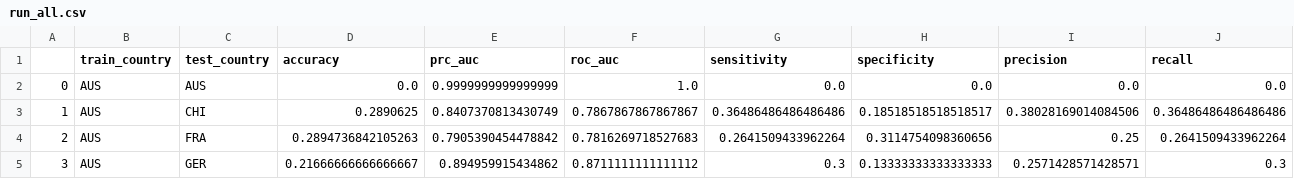
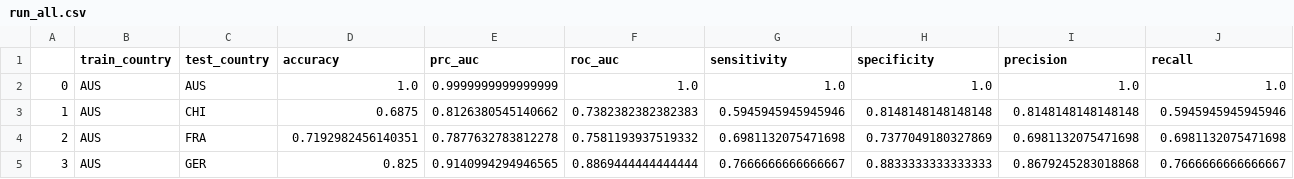
Before and after one commit to shenwanxiang/bidd-aggmap, a CSV file: paper/MEGMA/examples/1.1.1_test/run_all.csv, drawn as a sheet; only a part is shown; the diff covers the shown part only.

```diff
--- a/paper/MEGMA/examples/1.1.1_test/run_all.csv
+++ b/paper/MEGMA/examples/1.1.1_test/run_all.csv
@@ -1,5 +1,5 @@
 ,train_country,test_country,accuracy,prc_auc,roc_auc,sensitivity,specificity,precision,recall
-0,AUS,AUS,0.0,0.9999999999999999,1.0,0.0,0.0,0.0,0.0
-1,AUS,CHI,0.2890625,0.8407370813430749,0.7867867867867867,0.36486486486486486,0.18518518518518517,0.38028169014084506,0.36486486486486486
-2,AUS,FRA,0.2894736842105263,0.7905390454478842,0.7816269718527683,0.2641509433962264,0.3114754098360656,0.25,0.2641509433962264
-3,AUS,GER,0.21666666666666667,0.894959915434862,0.8711111111111112,0.3,0.13333333333333333,0.2571428571428571,0.3
+0,AUS,AUS,1.0,0.9999999999999999,1.0,1.0,1.0,1.0,1.0
+1,AUS,CHI,0.6875,0.8126380545140662,0.7382382382382383,0.5945945945945946,0.8148148148148148,0.8148148148148148,0.5945945945945946
+2,AUS,FRA,0.7192982456140351,0.7877632783812278,0.7581193937519332,0.6981132075471698,0.7377049180327869,0.6981132075471698,0.6981132075471698
+3,AUS,GER,0.825,0.9140994294946565,0.8869444444444444,0.7666666666666667,0.8833333333333333,0.8679245283018868,0.7666666666666667
```
Also changed, not shown: 141 edited cells elsewhere in this file, 42 other files.
